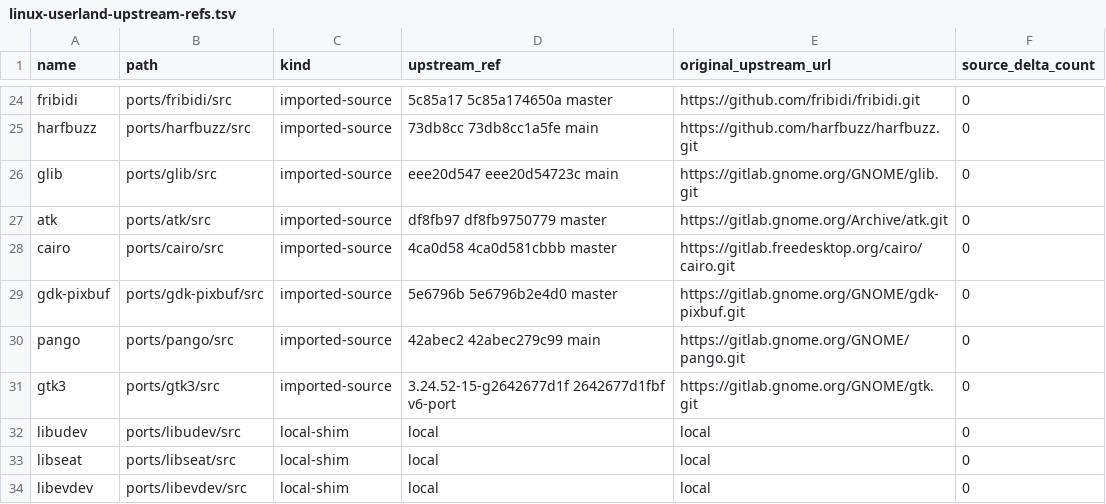
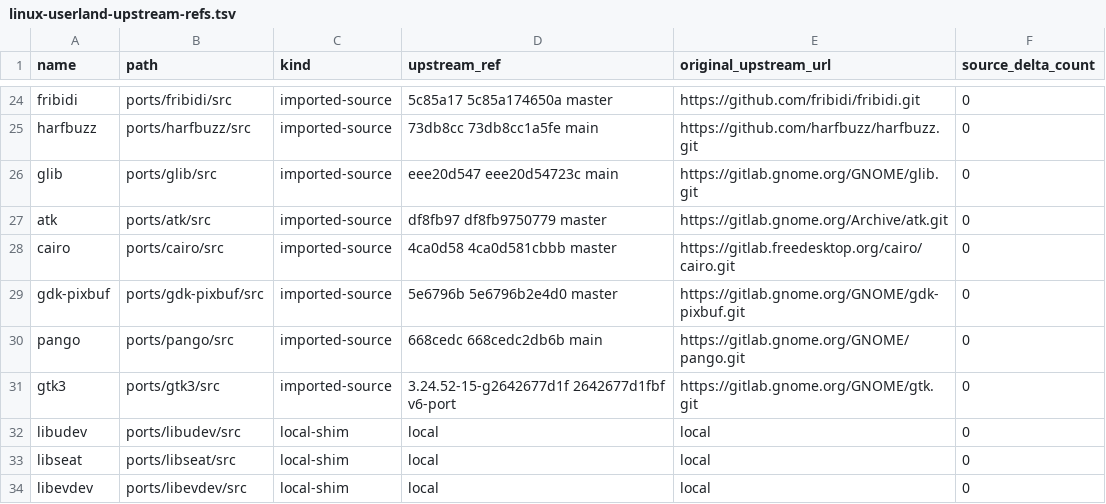
Before and after one commit to ElectronSpark/v6-vibe-set, a TSV file: docs/linux-userland-upstream-refs.tsv, drawn as a sheet; only a part is shown, gaps mark what is left out.

```diff
--- a/docs/linux-userland-upstream-refs.tsv
+++ b/docs/linux-userland-upstream-refs.tsv
@@ -29,3 +29,3 @@ cairo	ports/cairo/src	imported-source	4ca0d58 4ca0d581cbbb master	https://gitlab
 gdk-pixbuf	ports/gdk-pixbuf/src	imported-source	5e6796b 5e6796b2e4d0 master	https://gitlab.gnome.org/GNOME/gdk-pixbuf.git	0
-pango	ports/pango/src	imported-source	42abec2 42abec279c99 main	https://gitlab.gnome.org/GNOME/pango.git	0
+pango	ports/pango/src	imported-source	668cedc 668cedc2db6b main	https://gitlab.gnome.org/GNOME/pango.git	0
 gtk3	ports/gtk3/src	imported-source	3.24.52-15-g2642677d1f 2642677d1fbf v6-port	https://gitlab.gnome.org/GNOME/gtk.git	0
```
Also changed, not shown: docs/linux-userland-depatch-phase2.tsv.
